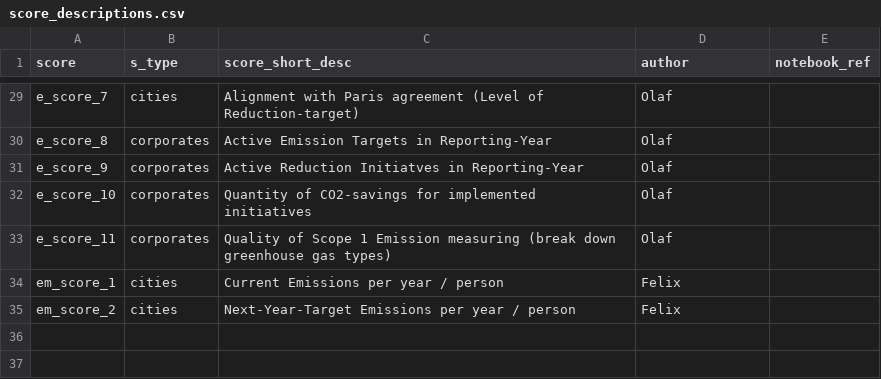
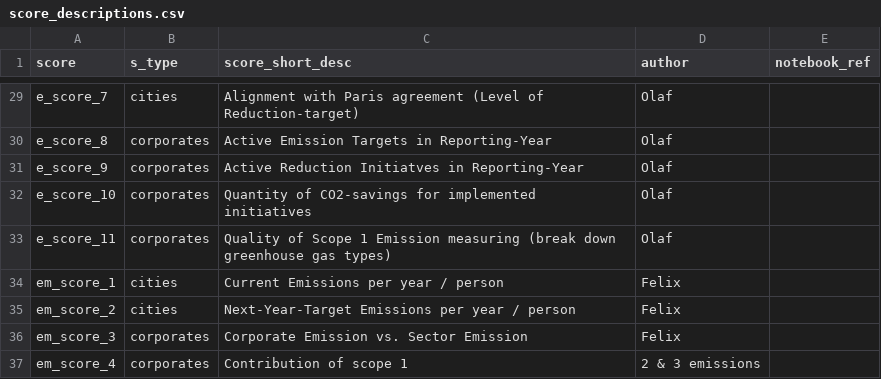
Before and after one commit to davidslabon/Capstone_Dashboard, a CSV file: datasets/score_descriptions.csv, drawn as a sheet; only a part is shown, gaps mark what is left out.

Commit message:
add emission scores

```diff
--- a/datasets/score_descriptions.csv
+++ b/datasets/score_descriptions.csv
@@ -35 +35,3 @@ em_score_1,cities,Current Emissions per year / person,Felix,
 em_score_2,cities,Next-Year-Target Emissions per year / person,Felix,
+em_score_3,corporates,Corporate Emission vs. Sector Emission, Felix
+em_score_4,corporates,Contribution of scope 1,2 & 3 emissions
```
Also changed, not shown: 5 other files.
